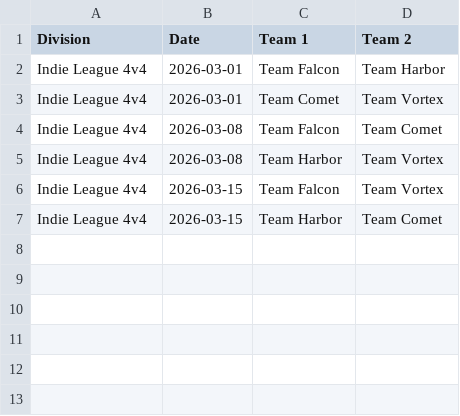
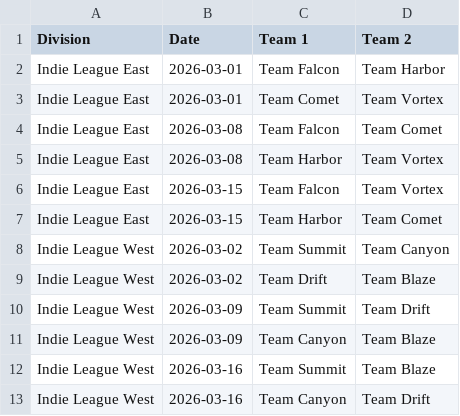
Before and after one commit to Xoxa2244/piqle_web_tournament, a CSV file: testIL/indyleague-matchups.csv, drawn as a sheet.

```diff
--- a/testIL/indyleague-matchups.csv
+++ b/testIL/indyleague-matchups.csv
@@ -1,7 +1,13 @@
 Division,Date,Team 1,Team 2
-Indie League 4v4,2026-03-01,Team Falcon,Team Harbor
-Indie League 4v4,2026-03-01,Team Comet,Team Vortex
-Indie League 4v4,2026-03-08,Team Falcon,Team Comet
-Indie League 4v4,2026-03-08,Team Harbor,Team Vortex
-Indie League 4v4,2026-03-15,Team Falcon,Team Vortex
-Indie League 4v4,2026-03-15,Team Harbor,Team Comet
+Indie League East,2026-03-01,Team Falcon,Team Harbor
+Indie League East,2026-03-01,Team Comet,Team Vortex
+Indie League East,2026-03-08,Team Falcon,Team Comet
+Indie League East,2026-03-08,Team Harbor,Team Vortex
+Indie League East,2026-03-15,Team Falcon,Team Vortex
+Indie League East,2026-03-15,Team Harbor,Team Comet
+Indie League West,2026-03-02,Team Summit,Team Canyon
+Indie League West,2026-03-02,Team Drift,Team Blaze
+Indie League West,2026-03-09,Team Summit,Team Drift
+Indie League West,2026-03-09,Team Canyon,Team Blaze
+Indie League West,2026-03-16,Team Summit,Team Blaze
+Indie League West,2026-03-16,Team Canyon,Team Drift
```
Also changed, not shown: testIL/indyleague-participants.csv, 2 other files.
